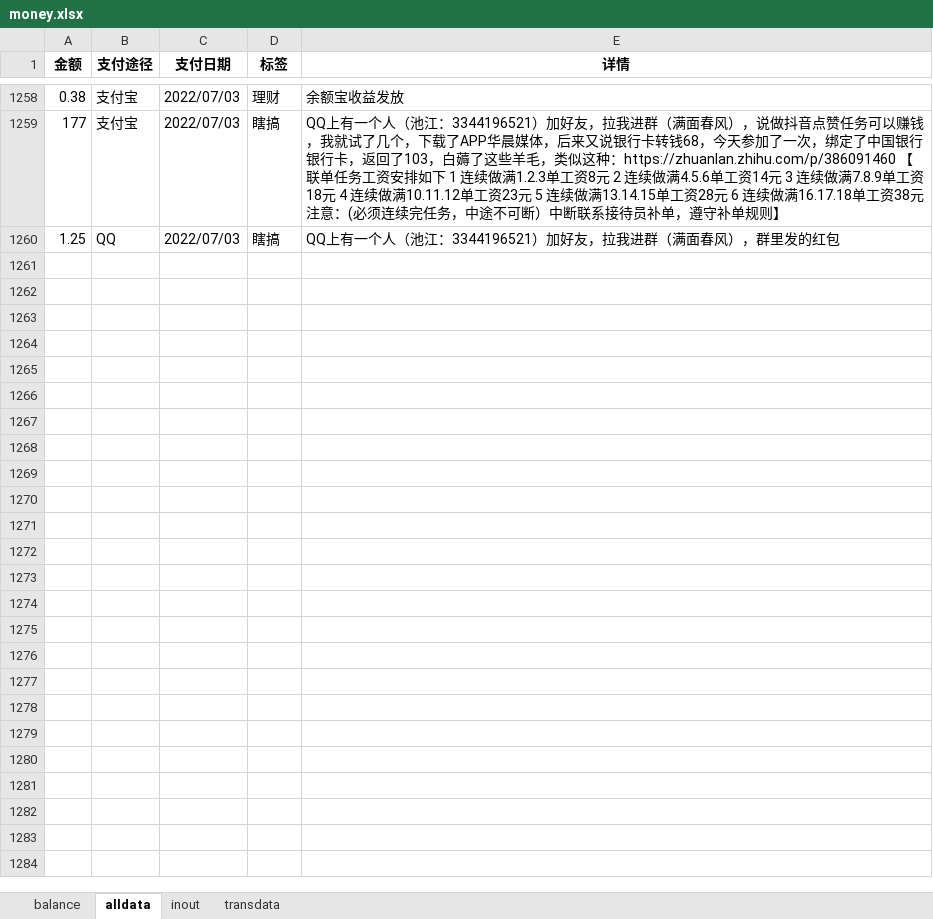
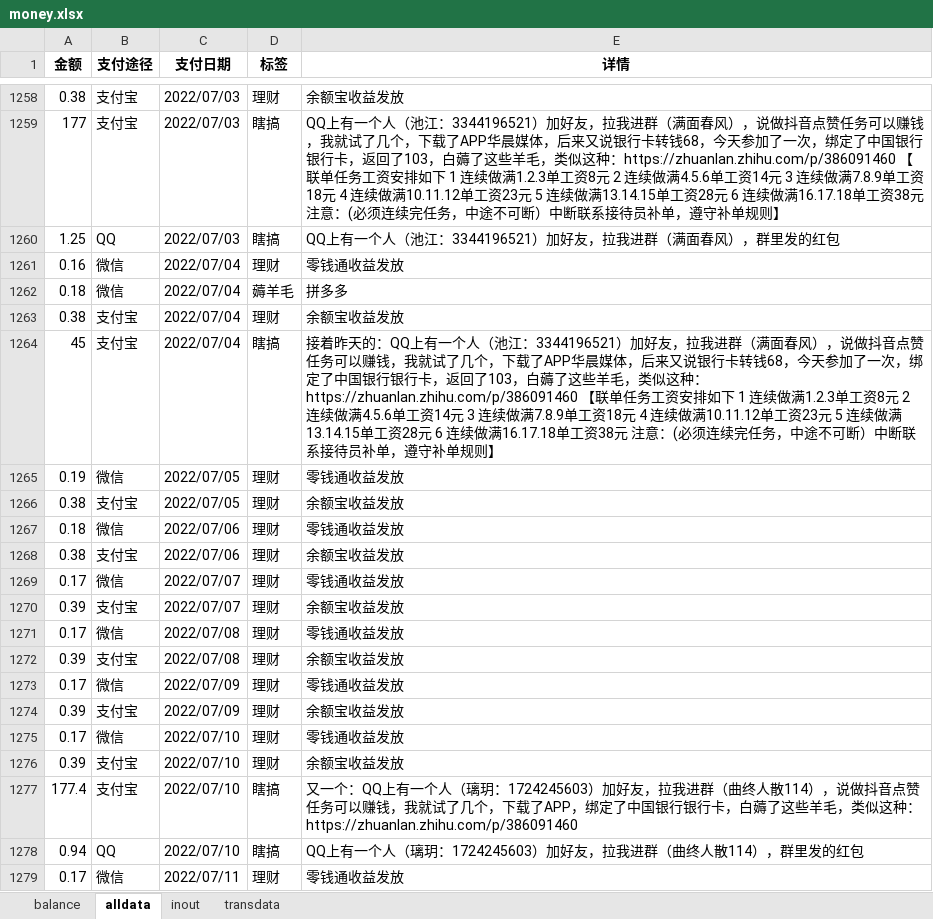
Before and after one commit to hyj1999/page, an Excel workbook: Money/money.xlsx, sheet alldata, drawn as a sheet; only a part is shown, gaps mark what is left out; values as stored, in another font and other column widths than the file's, no borders; the diff covers the shown part only; the diff names each change by its address in the sheet, - before the commit and + after, or states it on an @@ line.

```diff
--- a/Money/money.xlsx (sheet alldata)
+++ b/Money/money.xlsx (sheet alldata)
+row 1261: 0.16 | 微信 | 2022/07/04 | 理财 | 零钱通收益发放
+row 1262: 0.18 | 微信 | 2022/07/04 | 薅羊毛 | 拼多多
+row 1263: 0.38 | 支付宝 | 2022/07/04 | 理财 | 余额宝收益发放
+row 1264: 45 | 支付宝 | 2022/07/04 | 瞎搞 | 接着昨天的：QQ上有一个人（池江：3344196521）加好友，拉我进群（满面春风），说做抖音点赞任务可以赚钱，我就试了几个，下载了APP华晨媒体，后来又说银行卡转钱68，今天参加了一次，绑定了中国银行银行卡，返回了103，白薅了这些羊毛，类似这种：https://zhuanlan.zhihu.com/p/386091460 【联单任务工资安排如下 1 连续做满1.2.3单工资8元 2 连续做满4.5.6单工资14元 3 连续做满7.8.9单工资18元 4 连续做满10.11.12单工资23元 5 连续做满13.14.15单工资28元 6 连续做满16.17.18单工资38元 注意：(必须连续完任务，中途不可断）中断联系接待员补单，遵守补单规则】
+row 1265: 0.19 | 微信 | 2022/07/05 | 理财 | 零钱通收益发放
+row 1266: 0.38 | 支付宝 | 2022/07/05 | 理财 | 余额宝收益发放
+row 1267: 0.18 | 微信 | 2022/07/06 | 理财 | 零钱通收益发放
+row 1268: 0.38 | 支付宝 | 2022/07/06 | 理财 | 余额宝收益发放
+row 1269: 0.17 | 微信 | 2022/07/07 | 理财 | 零钱通收益发放
+row 1270: 0.39 | 支付宝 | 2022/07/07 | 理财 | 余额宝收益发放
+row 1271: 0.17 | 微信 | 2022/07/08 | 理财 | 零钱通收益发放
+row 1272: 0.39 | 支付宝 | 2022/07/08 | 理财 | 余额宝收益发放
+row 1273: 0.17 | 微信 | 2022/07/09 | 理财 | 零钱通收益发放
+row 1274: 0.39 | 支付宝 | 2022/07/09 | 理财 | 余额宝收益发放
+row 1275: 0.17 | 微信 | 2022/07/10 | 理财 | 零钱通收益发放
+row 1276: 0.39 | 支付宝 | 2022/07/10 | 理财 | 余额宝收益发放
+row 1277: 177.4 | 支付宝 | 2022/07/10 | 瞎搞 | 又一个：QQ上有一个人（璃玥：1724245603）加好友，拉我进群（曲终人散114），说做抖音点赞任务可以赚钱，我就试了几个，下载了APP，绑定了中国银行银行卡，白薅了这些羊毛，类似这种：https://zhuanlan.zhihu.com/p/386091460
+row 1278: 0.94 | QQ | 2022/07/10 | 瞎搞 | QQ上有一个人（璃玥：1724245603）加好友，拉我进群（曲终人散114），群里发的红包
+row 1279: 0.17 | 微信 | 2022/07/11 | 理财 | 零钱通收益发放
```
Also changed, not shown: 73 added rows elsewhere in this sheet, sheet transdata, sheet balance, 3 other files.
